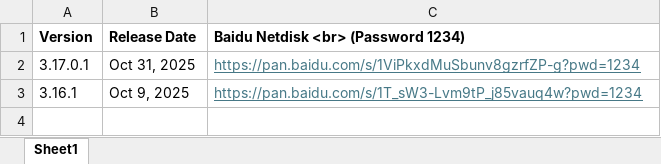
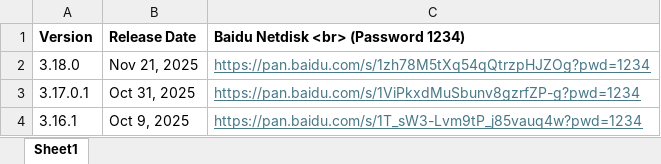
Before and after one commit to A-Randomm-User/APK-save, an Excel workbook: phigros.xlsx, sheet Sheet1, drawn as a sheet; values as stored, in another font and other column widths than the file's, no borders; the diff names each change by its address in the sheet, - before the commit and + after, or states it on an @@ line.

Commit message:
Update phigros.xlsx

```diff
--- a/phigros.xlsx (sheet Sheet1)
+++ b/phigros.xlsx (sheet Sheet1)
+row 2: 3.18.0 | Nov 21, 2025 | https://pan.baidu.com/s/1zh78M5tXq54qQtrzpHJZOg?pwd=1234
```
